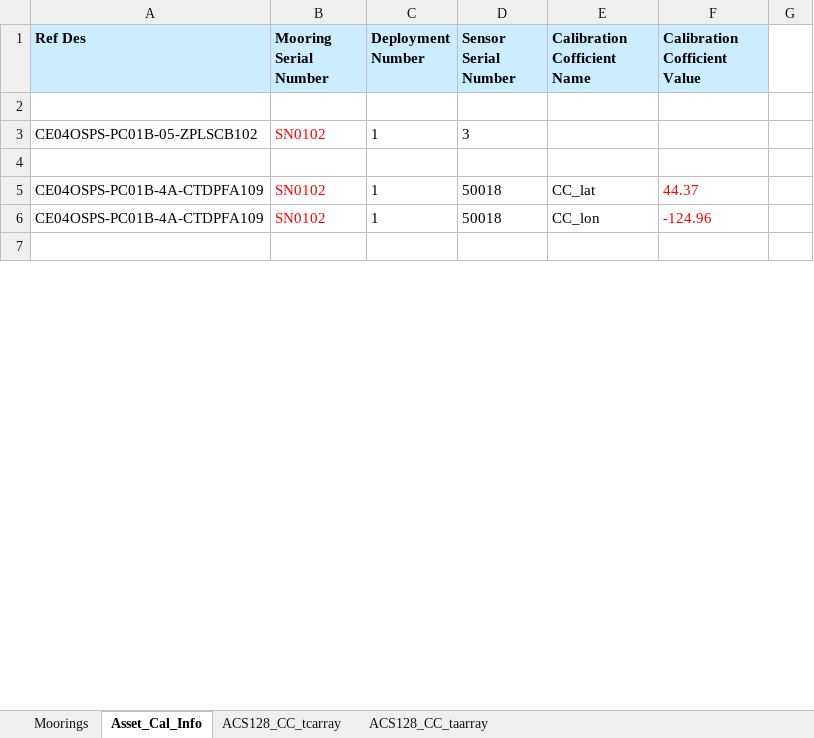
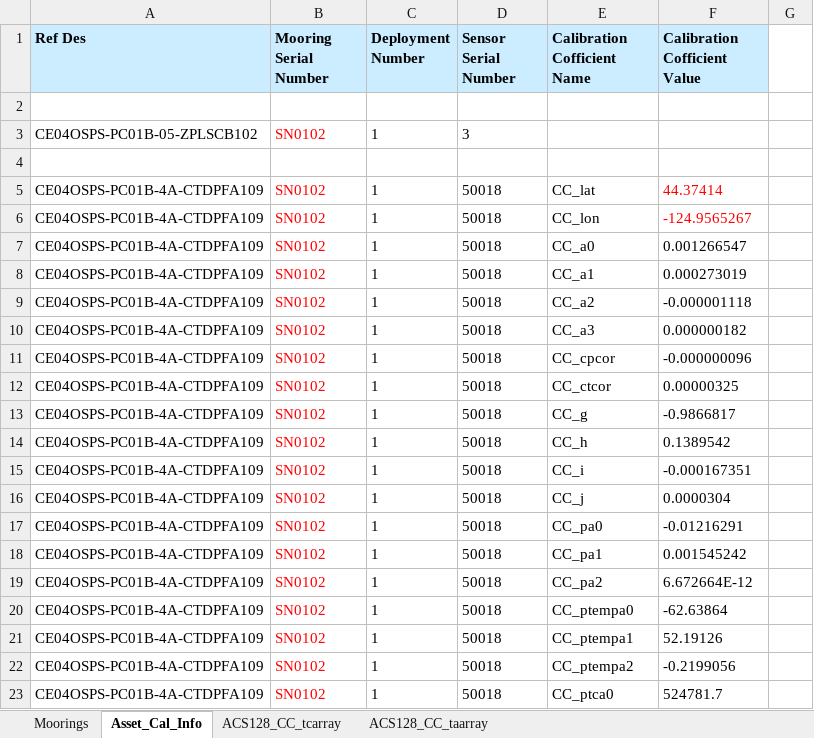
Before and after one commit to oceanobservatories/ingestion-csvs, an Excel workbook: CE04OSPS/Omaha_Cal_Info_CE04OSPS_00001.xlsx, sheet Asset_Cal_Info, drawn as a sheet; only a part is shown; the shorter side is filled out with more unchanged rows; values as stored, in another font and other column widths than the file's, no borders; charts and pictures not drawn; the diff covers the shown part only; the diff names each change by its address in the sheet, - before the commit and + after, or states it on an @@ line.

```diff
--- a/CE04OSPS/Omaha_Cal_Info_CE04OSPS_00001.xlsx (sheet Asset_Cal_Info)
+++ b/CE04OSPS/Omaha_Cal_Info_CE04OSPS_00001.xlsx (sheet Asset_Cal_Info)
-F5 (Calibration Cofficient Value): 44.37
+F5 (Calibration Cofficient Value): 44.37414
-F6 (Calibration Cofficient Value): -124.96
+F6 (Calibration Cofficient Value): -124.9565267
+row 7: CE04OSPS-PC01B-4A-CTDPFA109 | SN0102 | 1 | 50018 | CC_a0 | 0.001266547
+row 8: CE04OSPS-PC01B-4A-CTDPFA109 | SN0102 | 1 | 50018 | CC_a1 | 0.000273019
+row 9: CE04OSPS-PC01B-4A-CTDPFA109 | SN0102 | 1 | 50018 | CC_a2 | -0.000001118
+row 10: CE04OSPS-PC01B-4A-CTDPFA109 | SN0102 | 1 | 50018 | CC_a3 | 0.000000182
+row 11: CE04OSPS-PC01B-4A-CTDPFA109 | SN0102 | 1 | 50018 | CC_cpcor | -0.000000096
+row 12: CE04OSPS-PC01B-4A-CTDPFA109 | SN0102 | 1 | 50018 | CC_ctcor | 0.00000325
+row 13: CE04OSPS-PC01B-4A-CTDPFA109 | SN0102 | 1 | 50018 | CC_g | -0.9866817
+row 14: CE04OSPS-PC01B-4A-CTDPFA109 | SN0102 | 1 | 50018 | CC_h | 0.1389542
+row 15: CE04OSPS-PC01B-4A-CTDPFA109 | SN0102 | 1 | 50018 | CC_i | -0.000167351
+row 16: CE04OSPS-PC01B-4A-CTDPFA109 | SN0102 | 1 | 50018 | CC_j | 0.0000304
+row 17: CE04OSPS-PC01B-4A-CTDPFA109 | SN0102 | 1 | 50018 | CC_pa0 | -0.01216291
+row 18: CE04OSPS-PC01B-4A-CTDPFA109 | SN0102 | 1 | 50018 | CC_pa1 | 0.001545242
+row 19: CE04OSPS-PC01B-4A-CTDPFA109 | SN0102 | 1 | 50018 | CC_pa2 | 6.672664E-12
+row 20: CE04OSPS-PC01B-4A-CTDPFA109 | SN0102 | 1 | 50018 | CC_ptempa0 | -62.63864
+row 21: CE04OSPS-PC01B-4A-CTDPFA109 | SN0102 | 1 | 50018 | CC_ptempa1 | 52.19126
+row 22: CE04OSPS-PC01B-4A-CTDPFA109 | SN0102 | 1 | 50018 | CC_ptempa2 | -0.2199056
+row 23: CE04OSPS-PC01B-4A-CTDPFA109 | SN0102 | 1 | 50018 | CC_ptca0 | 524781.7
```
Also changed, not shown: 27 added rows and 58 edited cells elsewhere in this sheet, sheet Moorings, charts or pictures, CE04OSPS/Omaha_Cal_Info_CE04OSPS_00002.xlsx, RS01SBPS/Omaha_Cal_Info_RS01SBPS_00001.xlsx, 3 other files.
